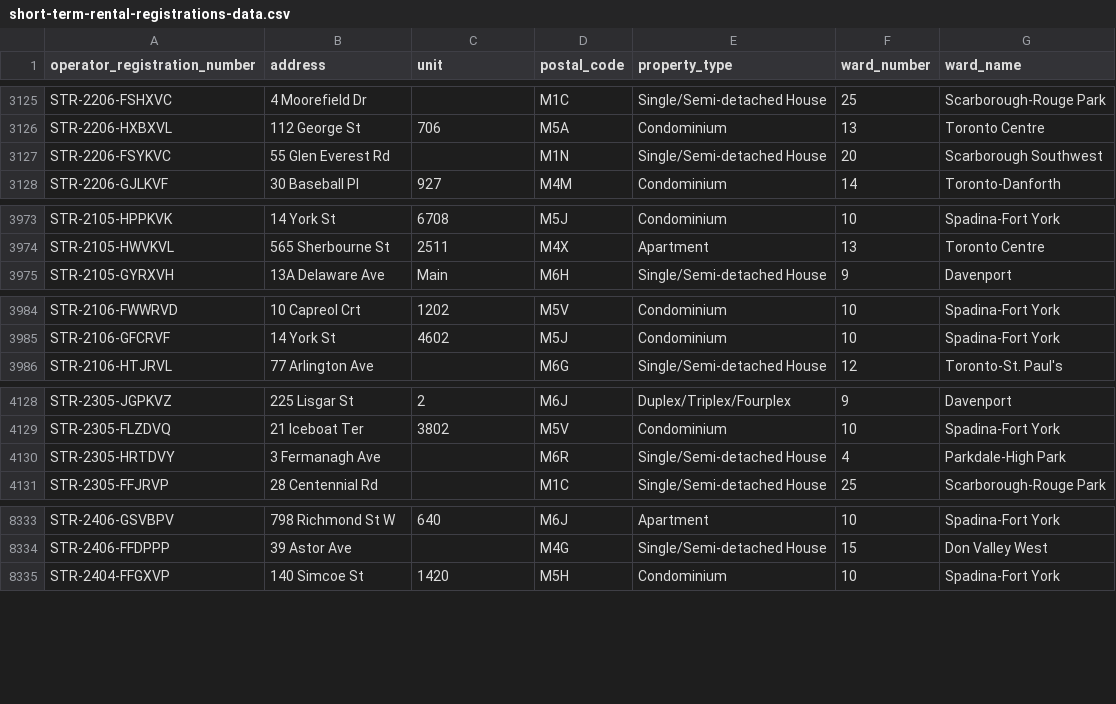
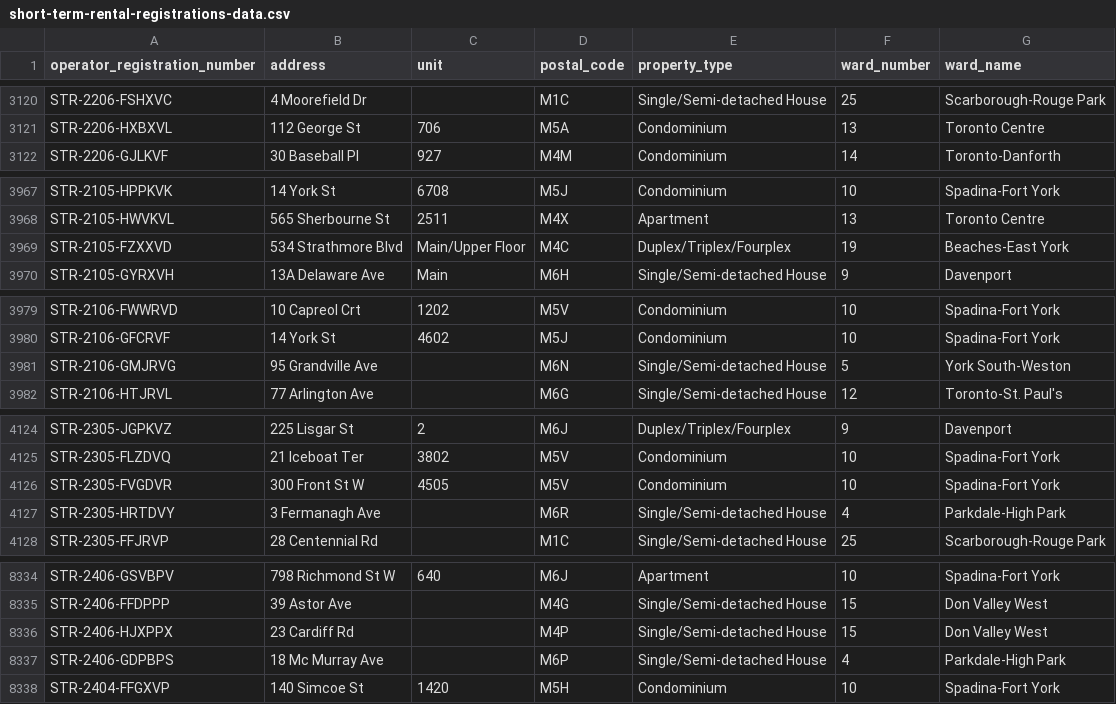
Before and after one commit to RamVasuthevan/city-of-toronto-short-term-rentals-registration, a CSV file: short-term-rental-registrations-data.csv, drawn as a sheet; only a part is shown, gaps mark what is left out; removed rows and columns are numbered as before the commit, all else as after; the diff covers the shown part only; the diff names each change by its address in the sheet, - before the commit and + after, or states it on an @@ line.

```diff
--- a/short-term-rental-registrations-data.csv
+++ b/short-term-rental-registrations-data.csv
-row 3127: STR-2206-FSYKVC | 55 Glen Everest Rd |  | M1N | Single/Semi-detached House | 20 | Scarborough Southwest
+row 3969: STR-2105-FZXXVD | 534 Strathmore Blvd | Main/Upper Floor | M4C | Duplex/Triplex/Fourplex | 19 | Beaches-East York
+row 3981: STR-2106-GMJRVG | 95 Grandville Ave |  | M6N | Single/Semi-detached House | 5 | York South-Weston
+row 4126: STR-2305-FVGDVR | 300 Front St W | 4505 | M5V | Condominium | 10 | Spadina-Fort York
+row 8336: STR-2406-HJXPPX | 23 Cardiff Rd |  | M4P | Single/Semi-detached House | 15 | Don Valley West
+row 8337: STR-2406-GDPBPS | 18 Mc Murray Ave |  | M6P | Single/Semi-detached House | 4 | Parkdale-High Park
```
Also changed, not shown: 67 moved rows elsewhere in this file.
